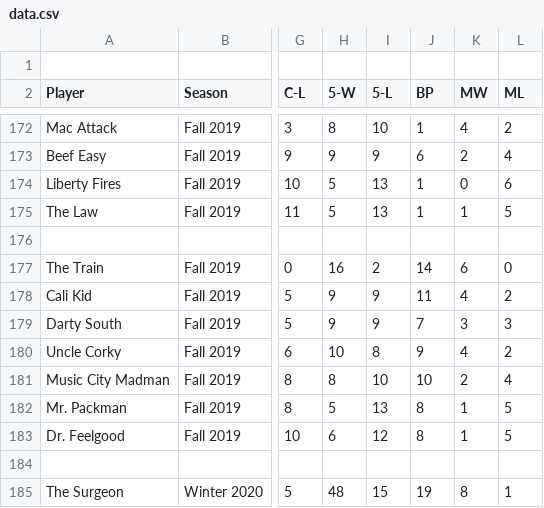
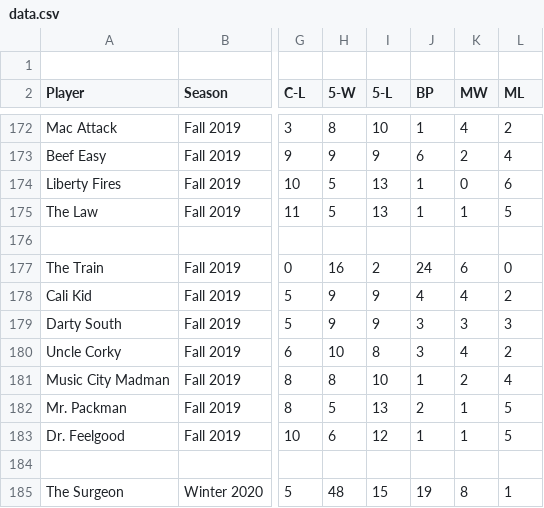
Before and after one commit to kylehill/fodl-wiki, a CSV file: data/data.csv, drawn as a sheet; only a part is shown, gaps mark what is left out; the diff covers the shown part only; the diff names each change by its address in the sheet, - before the commit and + after, or states it on an @@ line.

```diff
--- a/data/data.csv
+++ b/data/data.csv
-J177 (BP): 14
+J177 (BP): 24
-J178 (BP): 11
+J178 (BP): 4
-J179 (BP): 7
+J179 (BP): 3
-J180 (BP): 9
+J180 (BP): 3
-J181 (BP): 10
+J181 (BP): 1
-J182 (BP): 8
+J182 (BP): 2
-J183 (BP): 8
+J183 (BP): 1
```
Also changed, not shown: 4 added rows and 39 edited cells elsewhere in this file.
